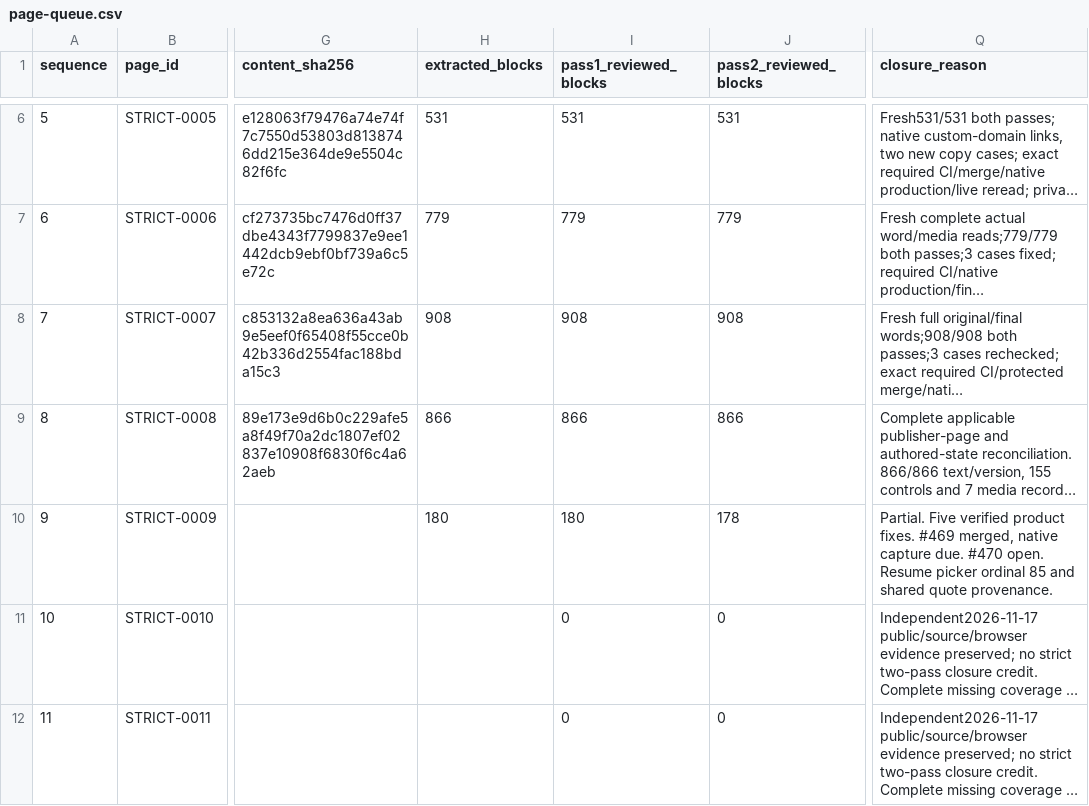
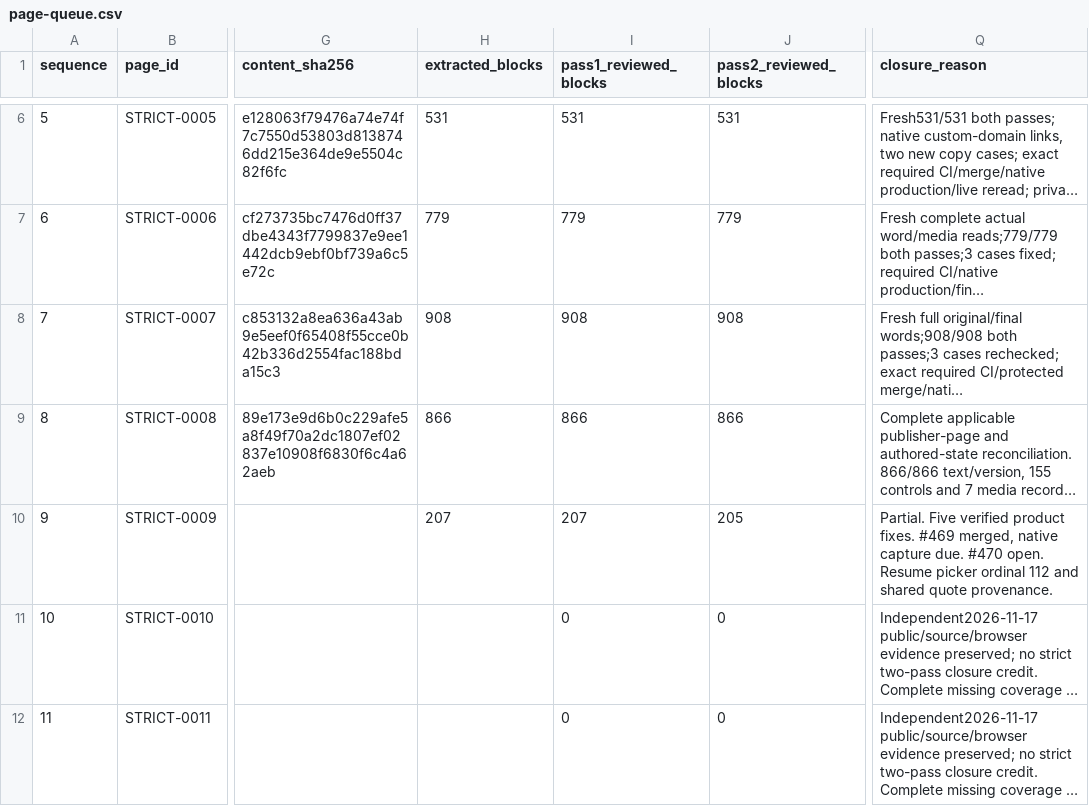
Before and after one commit to anugaweerasinghe1-del/trading101, a CSV file: docs/audits/issue-430/sequential-2026-11-16/page-queue.csv, drawn as a sheet; only a part is shown, gaps mark what is left out; long unchanged cells end in …; the diff names each change by its address in the sheet, - before the commit and + after, or states it on an @@ line.

Commit message:
Review Trade picker rows 85 through 111

```diff
--- a/docs/audits/issue-430/sequential-2026-11-16/page-queue.csv
+++ b/docs/audits/issue-430/sequential-2026-11-16/page-queue.csv
-H10 (extracted_blocks): 180
+H10 (extracted_blocks): 207
-I10 (pass1_reviewed_blocks): 180
+I10 (pass1_reviewed_blocks): 207
-J10 (pass2_reviewed_blocks): 178
+J10 (pass2_reviewed_blocks): 205
-Q10 (closure_reason): …picker ordinal 85 and shared…
+Q10 (closure_reason): …picker ordinal 112 and shared…
```
Also changed, not shown: 3 other files.
